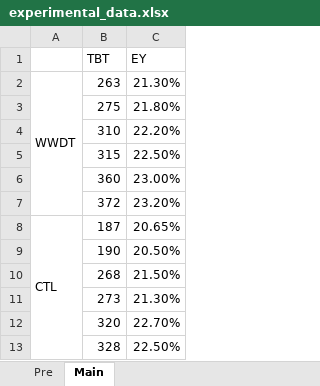
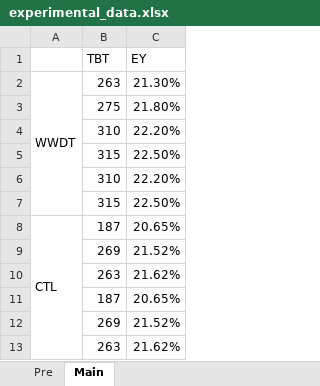
Before and after one commit to haoyung/haoyung.github.io, an Excel workbook: assets/img/WWDT/experimental_data.xlsx, sheet Main, drawn as a sheet; values as stored, in another font and other column widths than the file's, no borders; removed rows and columns are numbered as before the commit, all else as after; the diff names each change by its address in the sheet, - before the commit and + after, or states it on an @@ line.

Commit message:
Discussion of WWDT post

```diff
--- a/assets/img/WWDT/experimental_data.xlsx (sheet Main)
+++ b/assets/img/WWDT/experimental_data.xlsx (sheet Main)
-row 6:  | 360 | 23.00%
-row 7:  | 372 | 23.20%
+row 6:  | 310 | 22.20%
+row 7:  | 315 | 22.50%
-row 9:  | 190 | 20.50%
-row 10:  | 268 | 21.50%
-row 11:  | 273 | 21.30%
-row 12:  | 320 | 22.70%
-row 13:  | 328 | 22.50%
+row 9:  | 269 | 21.52%
+row 10:  | 263 | 21.62%
+row 11:  | 187 | 20.65%
+row 12:  | 269 | 21.52%
+row 13:  | 263 | 21.62%
```
Also changed, not shown: 5 other files.
